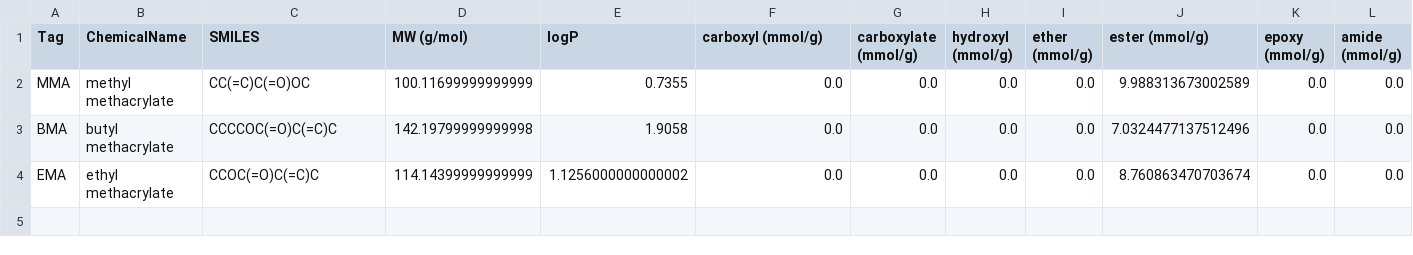
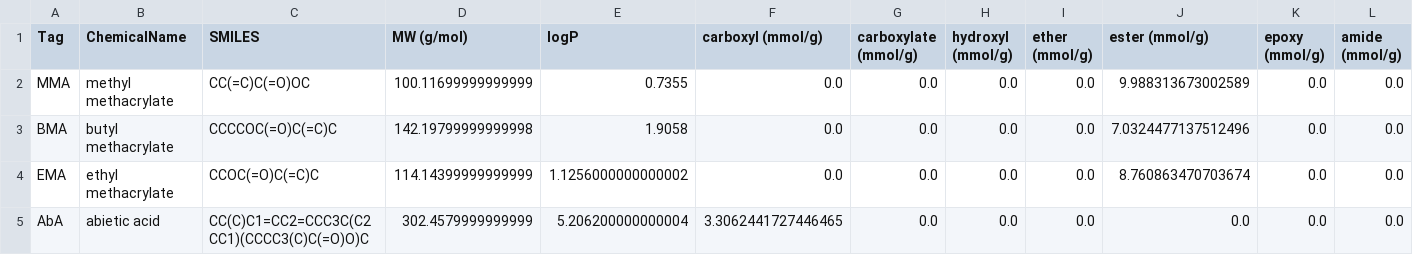
Before and after one commit to takuminal/Share, a CSV file: QSPR_ElasticNet/CSV/materials.csv, drawn as a sheet; only a part is shown; rows hold the shown columns only; the diff names each change by its address in the sheet, - before the commit and + after, or states it on an @@ line.

```diff
--- a/QSPR_ElasticNet/CSV/materials.csv
+++ b/QSPR_ElasticNet/CSV/materials.csv
+row 5: AbA | abietic acid | CC(C)C1=CC2=CCC3C(C2CC1)(CCCC3(C)C(=O)O)C | 302.4579999999999 | 5.206200000000004 | 3.3062441727446465 | 0.0 | 0.0 | 0.0 | 0.0 | 0.0 | 0.0
```
Also changed, not shown: QSPR_ElasticNet/CSV/products.csv, 6 other files.
